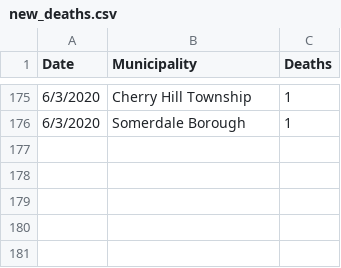
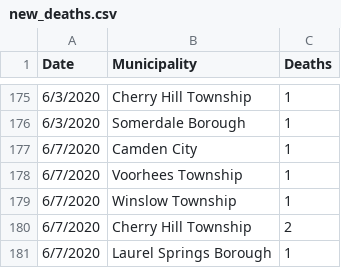
Before and after one commit to eloracm/camden-county-covid, a CSV file: new_deaths.csv, drawn as a sheet; only a part is shown, gaps mark what is left out.

```diff
--- a/new_deaths.csv
+++ b/new_deaths.csv
@@ -176 +176,6 @@ Date,Municipality,Deaths
 6/3/2020,Somerdale Borough,1
+6/7/2020,Camden City,1
+6/7/2020,Voorhees Township,1
+6/7/2020,Winslow Township,1
+6/7/2020,Cherry Hill Township,2
+6/7/2020,Laurel Springs Borough,1
```
Also changed, not shown: new_cases.csv, total_confirmed.csv, 1 other file.
